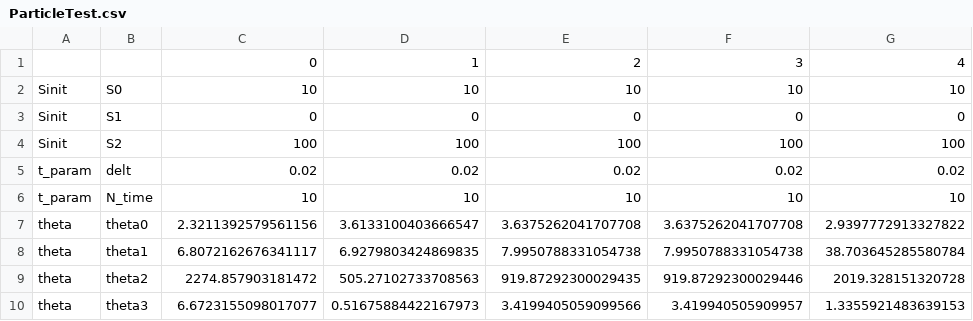
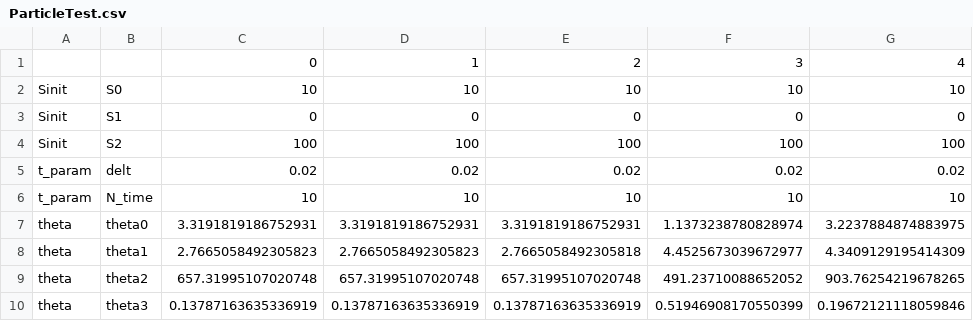
Before and after one commit to kyunghyukkim/abc, a CSV file: ParticleTest.csv, drawn as a sheet.

```diff
--- a/ParticleTest.csv
+++ b/ParticleTest.csv
@@ -6,5 +6,5 @@ t_param,delt,0.02,0.02,0.02,0.02,0.02
 t_param,N_time,10,10,10,10,10
-theta,theta0,2.3211392579561156,3.6133100403666547,3.6375262041707708,3.6375262041707708,2.9397772913327822
-theta,theta1,6.8072162676341117,6.9279803424869835,7.9950788331054738,7.9950788331054738,38.703645285580784
-theta,theta2,2274.857903181472,505.27102733708563,919.87292300029435,919.87292300029446,2019.328151320728
-theta,theta3,6.6723155098017077,0.51675884422167973,3.4199405059099566,3.419940505909957,1.3355921483639153
+theta,theta0,3.3191819186752931,3.3191819186752931,3.3191819186752931,1.1373238780828974,3.2237884874883975
+theta,theta1,2.7665058492305823,2.7665058492305823,2.7665058492305818,4.4525673039672977,4.3409129195414309
+theta,theta2,657.31995107020748,657.31995107020748,657.31995107020748,491.23710088652052,903.76254219678265
+theta,theta3,0.13787163635336919,0.13787163635336919,0.13787163635336919,0.51946908170550399,0.19672121118059846
```
Also changed, not shown: 5 other files.
